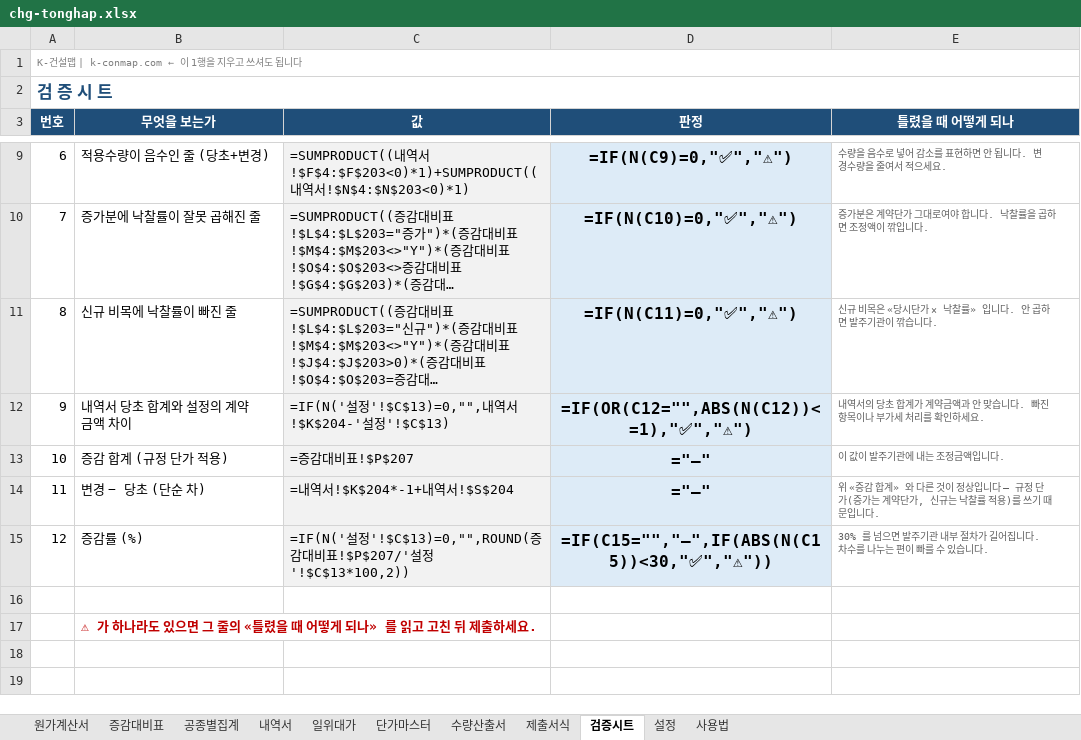
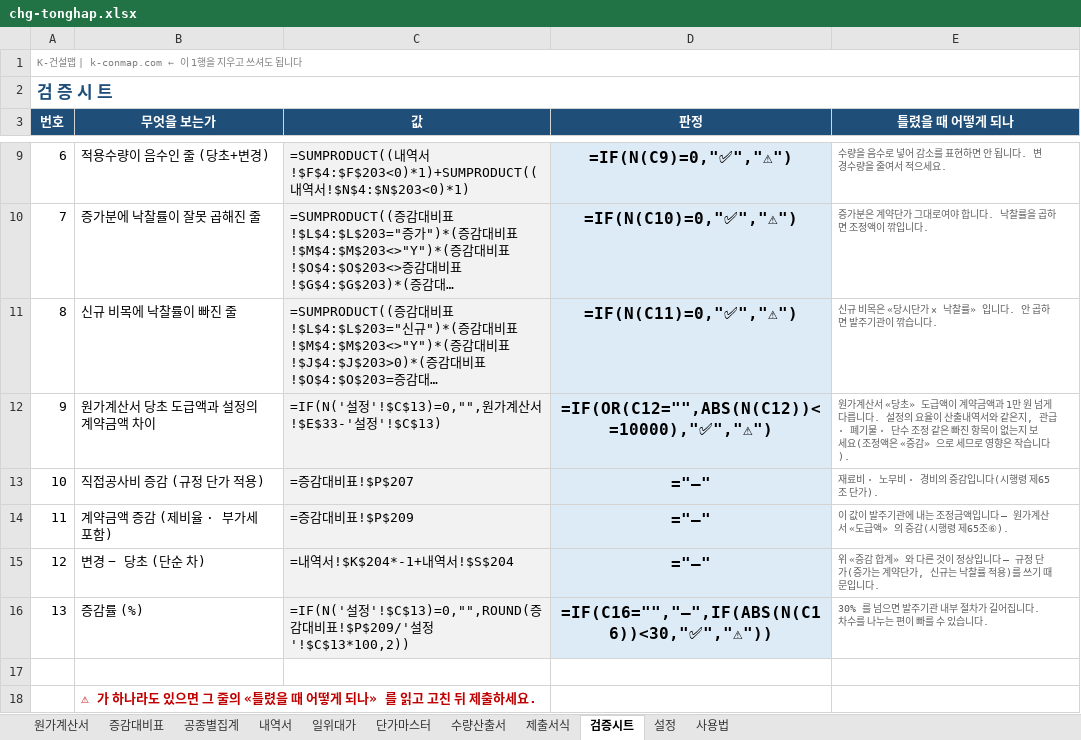
Before and after one commit to kimmyounghwan/K-conmap, an Excel workbook: web/public/forms/chg-tonghap.xlsx, sheet 검증시트, drawn as a sheet; only a part is shown, gaps mark what is left out; long unchanged cells end in …; values as stored, in another font and other column widths than the file's, no borders; formulas without a stored value are shown as written; removed rows and columns are numbered as before the commit, all else as after; the diff names each change by its address in the sheet, - before the commit and + after, or states it on an @@ line.

```diff
--- a/web/public/forms/chg-tonghap.xlsx (sheet 검증시트)
+++ b/web/public/forms/chg-tonghap.xlsx (sheet 검증시트)
-row 12: 9 | 내역서 당초 합계와 설정의 계약금액 차이 | =IF(N('설정'!$C$13)=0,"",내역서!$K$204-'설정'!$C$13) | =IF(OR(C12="",ABS(N(C12))<=1),"✅","⚠") | 내역서의 당초 합계가 계약금액과 안 맞습니다. 빠진 항목이나 부가세 처리를 확인하세요.
+row 12: 9 | 원가계산서 당초 도급액과 설정의 계약금액 차이 | =IF(N('설정'!$C$13)=0,"",원가계산서!$E$33-'설정'!$C$13) | =IF(OR(C12="",ABS(N(C12))<=10000),"✅","⚠") | 원가계산서 «당초» 도급액이 계약금액과 1만 원 넘게 다릅니다. 설정의 요율이 산출내역서와 같은지, 관급 · 폐기물 · 단수 조정 같은 빠진 항목이 없는지 보세요(조정액은 «증감» 으로 세므로 영향은 작습니다).
-B13 (무엇을 보는가): 증감 합계 (규정 단가 적용)
+B13 (무엇을 보는가): 직접공사비 증감 (규정 단가 적용)
-E13 (틀렸을 때 어떻게 되나): 이 값이 발주기관에 내는 조정금액입니다.
+E13 (틀렸을 때 어떻게 되나): 재료비 · 노무비 · 경비의 증감입니다(시행령 제65조 단가).
+row 14: 11 | 계약금액 증감 (제비율 · 부가세 포함) | =증감대비표!$P$209 | ="—" | 이 값이 발주기관에 내는 조정금액입니다 — 원가계산서 «도급액» 의 증감(시행령 제65조⑥).
@@ column A (번호) renumbered between rows 15 and 16 @@
-C16 (값): …비표!$P$207/'설정…
+C16 (값): …비표!$P$209/'설정…
-D16 (판정): =IF(C15="","—",IF(ABS(N(C15))<30,"✅","⚠"))
+D16 (판정): =IF(C16="","—",IF(ABS(N(C16))<30,"✅","⚠"))
```
Also changed, not shown: sheet 증감대비표, sheet 제출서식, sheet 원가계산서, sheet 사용법, 3 other files.
